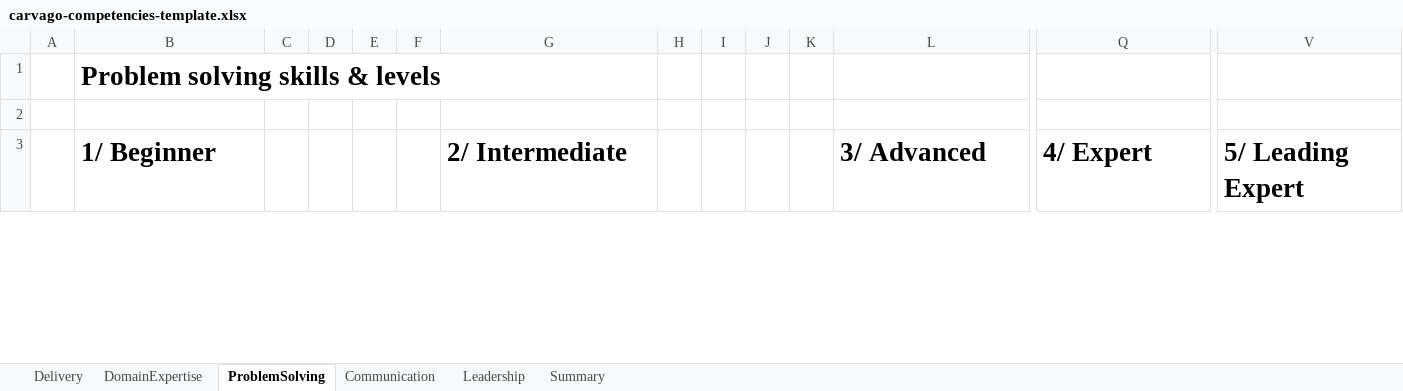
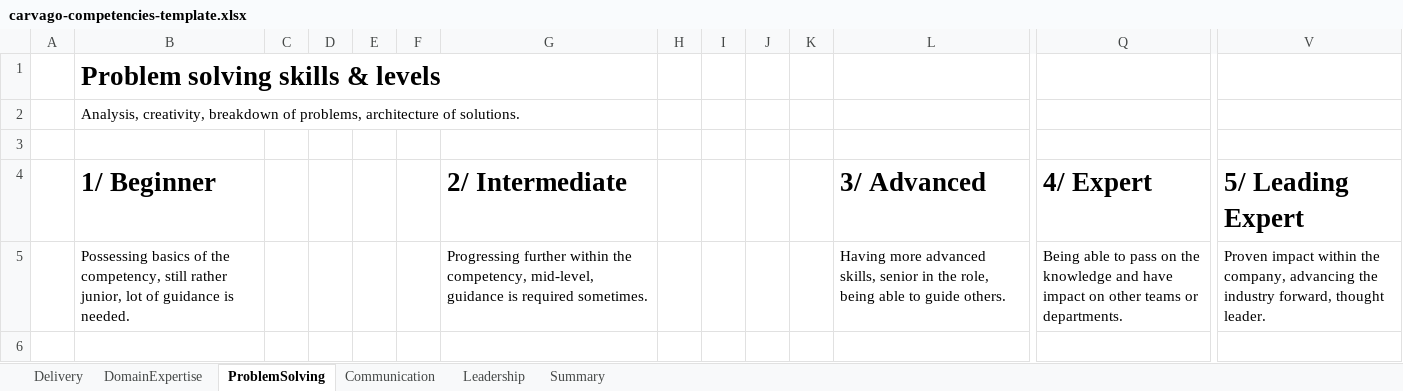
Before and after one commit to Carvago/career-framework, an Excel workbook: carvago-competencies-template.xlsx, sheet ProblemSolving, drawn as a sheet; only a part is shown, gaps mark what is left out; values as stored, in another font and other column widths than the file's, no borders; charts and pictures and conditional formats not drawn; rows hold the shown columns only; the diff covers the shown part only; the diff names each change by its address in the sheet, - before the commit and + after, or states it on an @@ line.

```diff
--- a/carvago-competencies-template.xlsx (sheet ProblemSolving)
+++ b/carvago-competencies-template.xlsx (sheet ProblemSolving)
+row 2:  | Analysis, creativity, breakdown of problems, architecture of solutions.
+row 5:  | Possessing basics of the competency, still rather junior, lot of guidance is needed. |  |  |  |  | Progressing further within the competency, mid-level, guidance is required sometimes. |  |  |  |  | Having more advanced skills, senior in the role, being able to guide others. | Being able to pass on the knowledge and have impact on other teams or departments. | Proven impact within the company, advancing the industry forward, thought leader.
+row 6: (empty)
```
Also changed, not shown: 3 edited cells elsewhere in this sheet, sheet Delivery, sheet DomainExpertise, sheet Communication, sheet Summary, sheet Leadership, formulas that keep their value, 1 other file.
